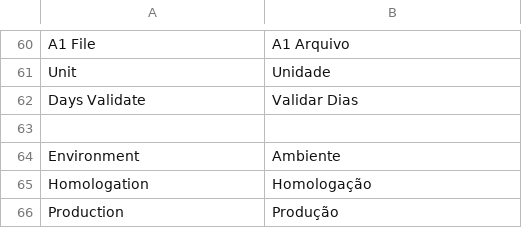
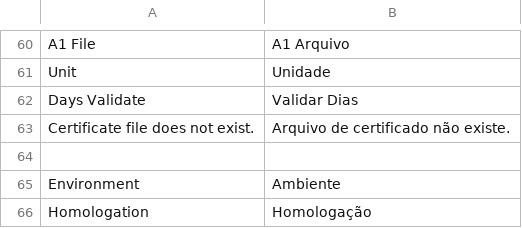
Before and after one commit to gamuzatech/tolucastore-openmage, a CSV file: app/locale/pt_BR/Gamuza_Brazil.csv, drawn as a sheet; only a part is shown, gaps mark what is left out; the shorter side is filled out with more unchanged rows; the diff names each change by its address in the sheet, - before the commit and + after, or states it on an @@ line.

Commit message:
Atualizado modulo Gamuza_Brazil: adicionado retorno de erro para certificado openssl

```diff
--- a/app/locale/pt_BR/Gamuza_Brazil.csv
+++ b/app/locale/pt_BR/Gamuza_Brazil.csv
+row 63: Certificate file does not exist. | Arquivo de certificado não existe.
```
Also changed, not shown: 1 other file.
